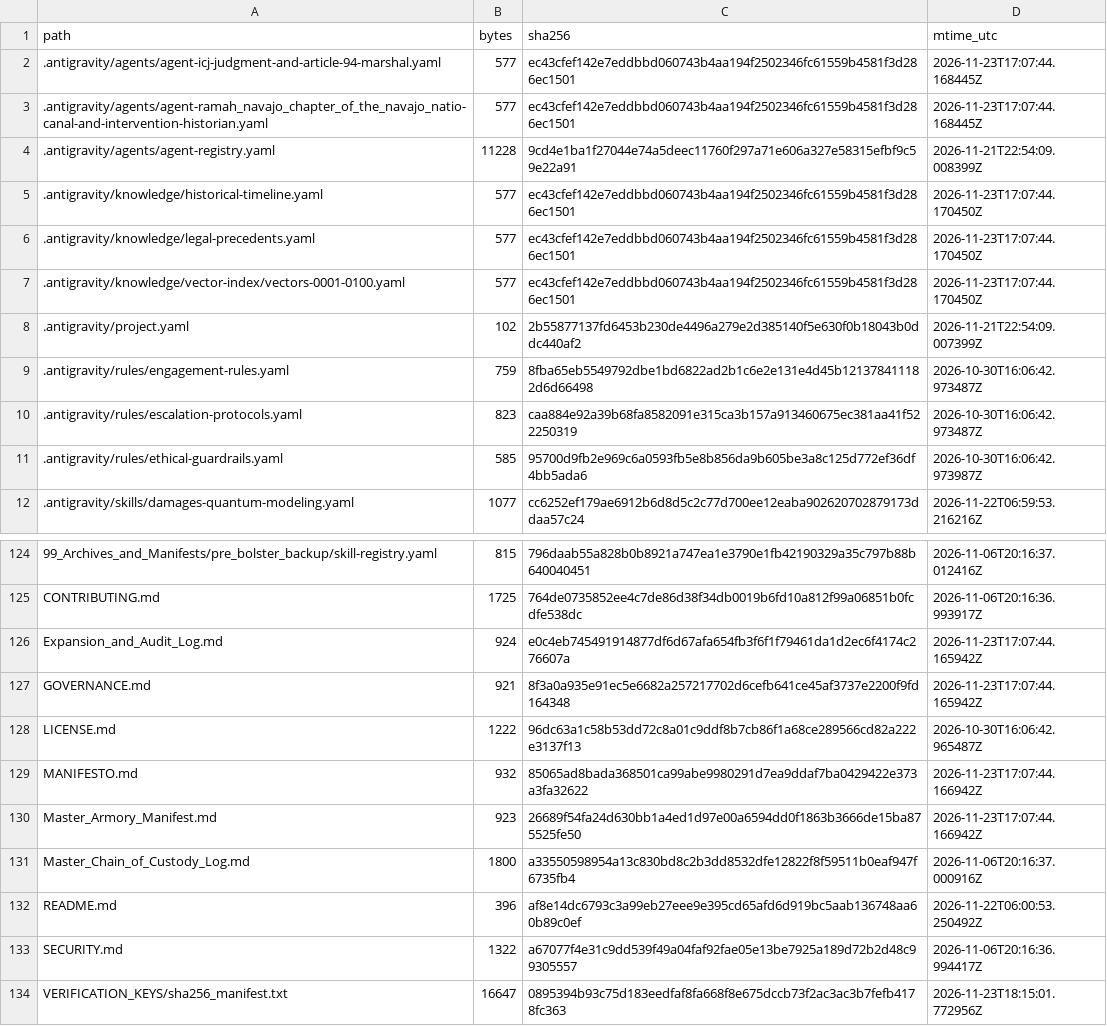
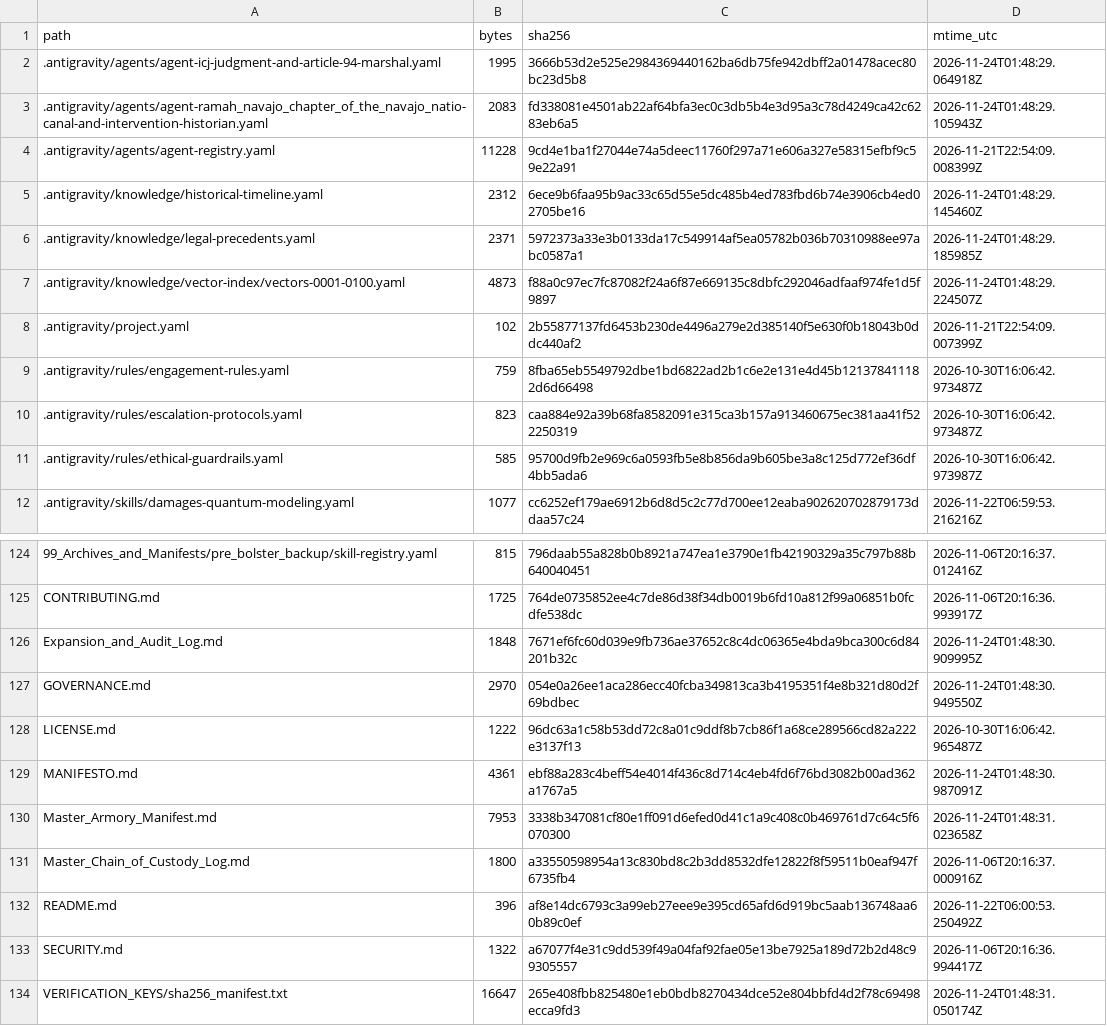
Before and after one commit to GlobalRestitutionAlliance/turtle-island-us-nm-ramah-navajo-chapter-of-the-navajo-natio-master-litigation, a CSV file: 99_Archives_and_Manifests/MANIFEST_SHA256.csv, drawn as a sheet; only a part is shown, gaps mark what is left out; the diff covers the shown part only.

```diff
--- a/99_Archives_and_Manifests/MANIFEST_SHA256.csv
+++ b/99_Archives_and_Manifests/MANIFEST_SHA256.csv
@@ -1,8 +1,8 @@
 path,bytes,sha256,mtime_utc
-.antigravity/agents/agent-icj-judgment-and-article-94-marshal.yaml,577,ec43cfef142e7eddbbd060743b4aa194f2502346fc61559b4581f3d286ec1501,2026-11-23T17:07:44.168445Z
-.antigravity/agents/agent-ramah_navajo_chapter_of_the_navajo_natio-canal-and-intervention-historian.yaml,577,ec43cfef142e7eddbbd060743b4aa194f2502346fc61559b4581f3d286ec1501,2026-11-23T17:07:44.168445Z
+.antigravity/agents/agent-icj-judgment-and-article-94-marshal.yaml,1995,3666b53d2e525e2984369440162ba6db75fe942dbff2a01478acec80bc23d5b8,2026-11-24T01:48:29.064918Z
+.antigravity/agents/agent-ramah_navajo_chapter_of_the_navajo_natio-canal-and-intervention-historian.yaml,2083,fd338081e4501ab22af64bfa3ec0c3db5b4e3d95a3c78d4249ca42c6283eb6a5,2026-11-24T01:48:29.105943Z
 .antigravity/agents/agent-registry.yaml,11228,9cd4e1ba1f27044e74a5deec11760f297a71e606a327e58315efbf9c59e22a91,2026-11-21T22:54:09.008399Z
-.antigravity/knowledge/historical-timeline.yaml,577,ec43cfef142e7eddbbd060743b4aa194f2502346fc61559b4581f3d286ec1501,2026-11-23T17:07:44.170450Z
-.antigravity/knowledge/legal-precedents.yaml,577,ec43cfef142e7eddbbd060743b4aa194f2502346fc61559b4581f3d286ec1501,2026-11-23T17:07:44.170450Z
-.antigravity/knowledge/vector-index/vectors-0001-0100.yaml,577,ec43cfef142e7eddbbd060743b4aa194f2502346fc61559b4581f3d286ec1501,2026-11-23T17:07:44.170450Z
+.antigravity/knowledge/historical-timeline.yaml,2312,6ece9b6faa95b9ac33c65d55e5dc485b4ed783fbd6b74e3906cb4ed02705be16,2026-11-24T01:48:29.145460Z
+.antigravity/knowledge/legal-precedents.yaml,2371,5972373a33e3b0133da17c549914af5ea05782b036b70310988ee97abc0587a1,2026-11-24T01:48:29.185985Z
+.antigravity/knowledge/vector-index/vectors-0001-0100.yaml,4873,f88a0c97ec7fc87082f24a6f87e669135c8dbfc292046adfaaf974fe1d5f9897,2026-11-24T01:48:29.224507Z
 .antigravity/project.yaml,102,2b55877137fd6453b230de4496a279e2d385140f5e630f0b18043b0ddc440af2,2026-11-21T22:54:09.007399Z
@@ -125,7 +125,7 @@ path,bytes,sha256,mtime_utc
 CONTRIBUTING.md,1725,764de0735852ee4c7de86d38f34db0019b6fd10a812f99a06851b0fcdfe538dc,2026-11-06T20:16:36.993917Z
-Expansion_and_Audit_Log.md,924,e0c4eb745491914877df6d67afa654fb3f6f1f79461da1d2ec6f4174c276607a,2026-11-23T17:07:44.165942Z
-GOVERNANCE.md,921,8f3a0a935e91ec5e6682a257217702d6cefb641ce45af3737e2200f9fd164348,2026-11-23T17:07:44.165942Z
+Expansion_and_Audit_Log.md,1848,7671ef6fc60d039e9fb736ae37652c8c4dc06365e4bda9bca300c6d84201b32c,2026-11-24T01:48:30.909995Z
+GOVERNANCE.md,2970,054e0a26ee1aca286ecc40fcba349813ca3b4195351f4e8b321d80d2f69bdbec,2026-11-24T01:48:30.949550Z
 LICENSE.md,1222,96dc63a1c58b53dd72c8a01c9ddf8b7cb86f1a68ce289566cd82a222e3137f13,2026-10-30T16:06:42.965487Z
-MANIFESTO.md,932,85065ad8bada368501ca99abe9980291d7ea9ddaf7ba0429422e373a3fa32622,2026-11-23T17:07:44.166942Z
-Master_Armory_Manifest.md,923,26689f54fa24d630bb1a4ed1d97e00a6594dd0f1863b3666de15ba875525fe50,2026-11-23T17:07:44.166942Z
+MANIFESTO.md,4361,ebf88a283c4beff54e4014f436c8d714c4eb4fd6f76bd3082b00ad362a1767a5,2026-11-24T01:48:30.987091Z
+Master_Armory_Manifest.md,7953,3338b347081cf80e1ff091d6efed0d41c1a9c408c0b469761d7c64c5f6070300,2026-11-24T01:48:31.023658Z
 Master_Chain_of_Custody_Log.md,1800,a33550598954a13c830bd8c2b3dd8532dfe12822f8f59511b0eaf947f6735fb4,2026-11-06T20:16:37.000916Z
@@ -133,2 +133,2 @@ README.md,396,af8e14dc6793c3a99eb27eee9e395cd65afd6d919bc5aab136748aa60b89c0ef,2
 SECURITY.md,1322,a67077f4e31c9dd539f49a04faf92fae05e13be7925a189d72b2d48c99305557,2026-11-06T20:16:36.994417Z
-VERIFICATION_KEYS/sha256_manifest.txt,16647,0895394b93c75d183eedfaf8fa668f8e675dccb73f2ac3ac3b7fefb4178fc363,2026-11-23T18:15:01.772956Z
+VERIFICATION_KEYS/sha256_manifest.txt,16647,265e408fbb825480e1eb0bdb8270434dce52e804bbfd4d2f78c69498ecca9fd3,2026-11-24T01:48:31.050174Z
```
Also changed, not shown: 81 edited cells elsewhere in this file, 37 other files.
